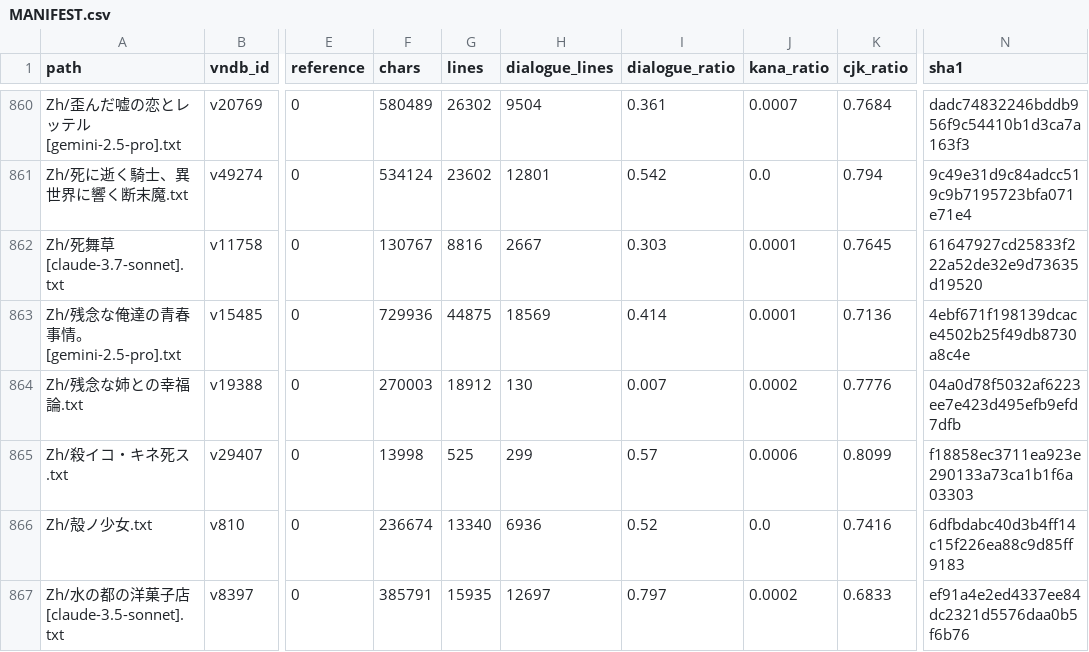
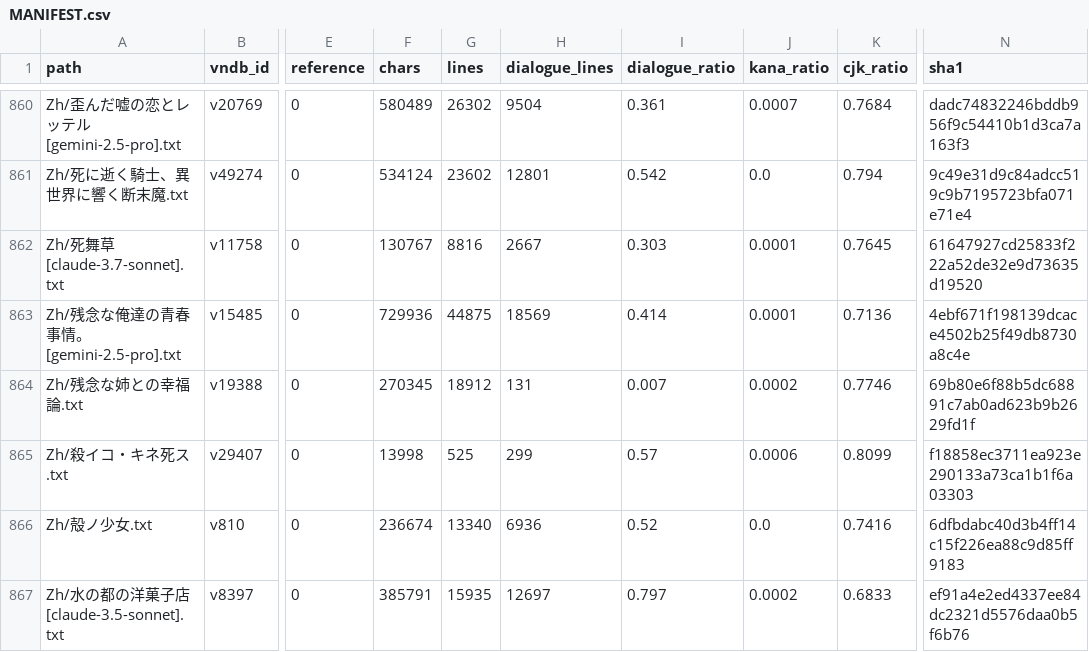
Before and after one commit to m-rui001/galgame-script-corpus, a CSV file: MANIFEST.csv, drawn as a sheet; only a part is shown, gaps mark what is left out; the diff covers the shown part only; the diff names each change by its address in the sheet, - before the commit and + after, or states it on an @@ line.

Commit message:
polish: next batch of sections on seven large works
Chunks were re-cut from the current text (--fresh), so ranges line up again:

  きっと澄みわたる朝色   10 sections, 58,716 -> 58,423 lines
  星空のメモリア         10, 38,373 -> 38,367
  水仙3                  10, 29,997 -> 30,067
  な妹き！               10, 14,588 -> 14,572
  残念な姉との幸福論     10 of 43
  美少女万華鏡           10
  画師～隠された思い～   6

```diff
--- a/MANIFEST.csv
+++ b/MANIFEST.csv
-F864 (chars): 270003
+F864 (chars): 270345
-H864 (dialogue_lines): 130
+H864 (dialogue_lines): 131
-K864 (cjk_ratio): 0.7776
+K864 (cjk_ratio): 0.7746
-N864 (sha1): 04a0d78f5032af6223ee7e423d495efb9efd7dfb
+N864 (sha1): 69b80e6f88b5dc68891c7ab0ad623b9b2629fd1f
```
Also changed, not shown: 1 added row and 32 edited cells elsewhere in this file, 9 other files.
